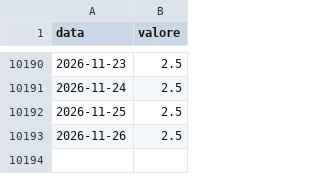
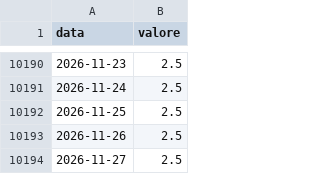
Before and after one commit to yahyaallouchi5-2025/EdgeValor, a CSV file: ECBDFR.csv, drawn as a sheet; only a part is shown, gaps mark what is left out.

```diff
--- a/ECBDFR.csv
+++ b/ECBDFR.csv
@@ -10193 +10193,2 @@ data,valore
 2026-11-26,2.5
+2026-11-27,2.5
```
Also changed, not shown: 2 other files.
